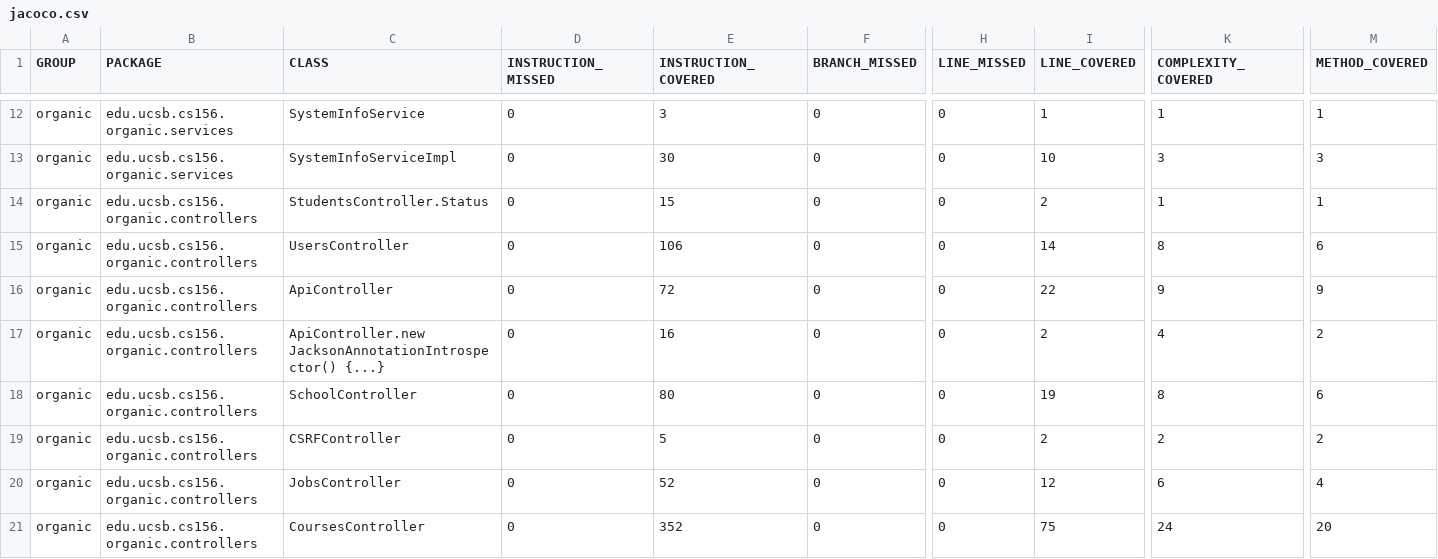
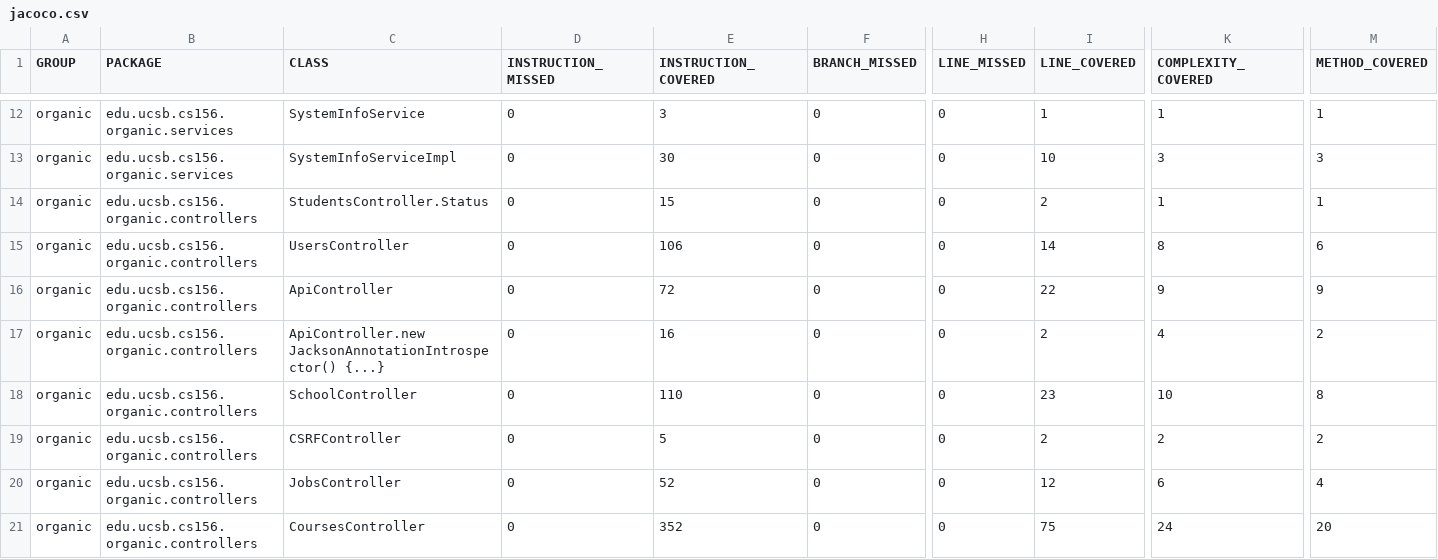
Before and after one commit to ucsb-cs156-w24/proj-organic-w24-6pm-1, a CSV file: prs/73/jacoco/jacoco.csv, drawn as a sheet; only a part is shown, gaps mark what is left out; the diff names each change by its address in the sheet, - before the commit and + after, or states it on an @@ line.

```diff
--- a/prs/73/jacoco/jacoco.csv
+++ b/prs/73/jacoco/jacoco.csv
-E18 (INSTRUCTION_COVERED): 80
+E18 (INSTRUCTION_COVERED): 110
-I18 (LINE_COVERED): 19
+I18 (LINE_COVERED): 23
-K18 (COMPLEXITY_COVERED): 8
+K18 (COMPLEXITY_COVERED): 10
-M18 (METHOD_COVERED): 6
+M18 (METHOD_COVERED): 8
```
Also changed, not shown: 7 other files.
